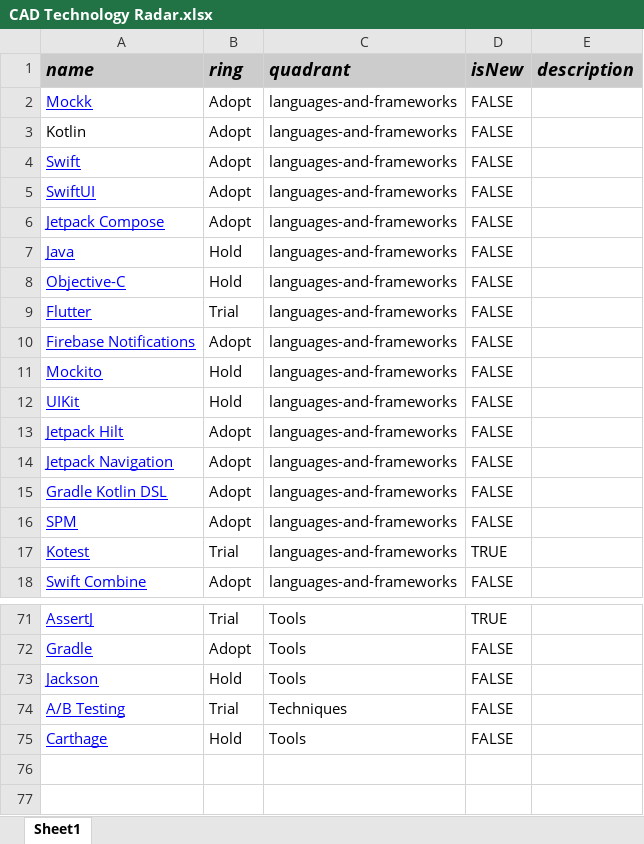
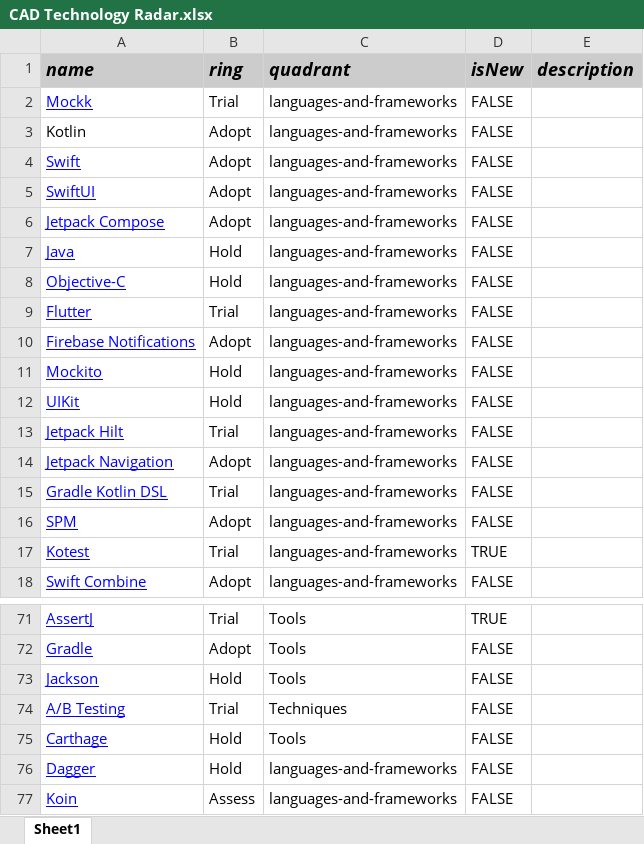
Before and after one commit to accapps/TechRadar, an Excel workbook: CAD Technology Radar.xlsx, sheet Sheet1, drawn as a sheet; only a part is shown, gaps mark what is left out; values as stored, in another font and other column widths than the file's, no borders; the diff names each change by its address in the sheet, - before the commit and + after, or states it on an @@ line.

```diff
--- a/CAD Technology Radar.xlsx (sheet Sheet1)
+++ b/CAD Technology Radar.xlsx (sheet Sheet1)
-B2 (ring): Adopt
+B2 (ring): Trial
-B13 (ring): Adopt
+B13 (ring): Trial
-B15 (ring): Adopt
+B15 (ring): Trial
+row 76: Dagger | Hold | languages-and-frameworks | FALSE
+row 77: Koin | Assess | languages-and-frameworks | FALSE
```
Also changed, not shown: 1 other file.
